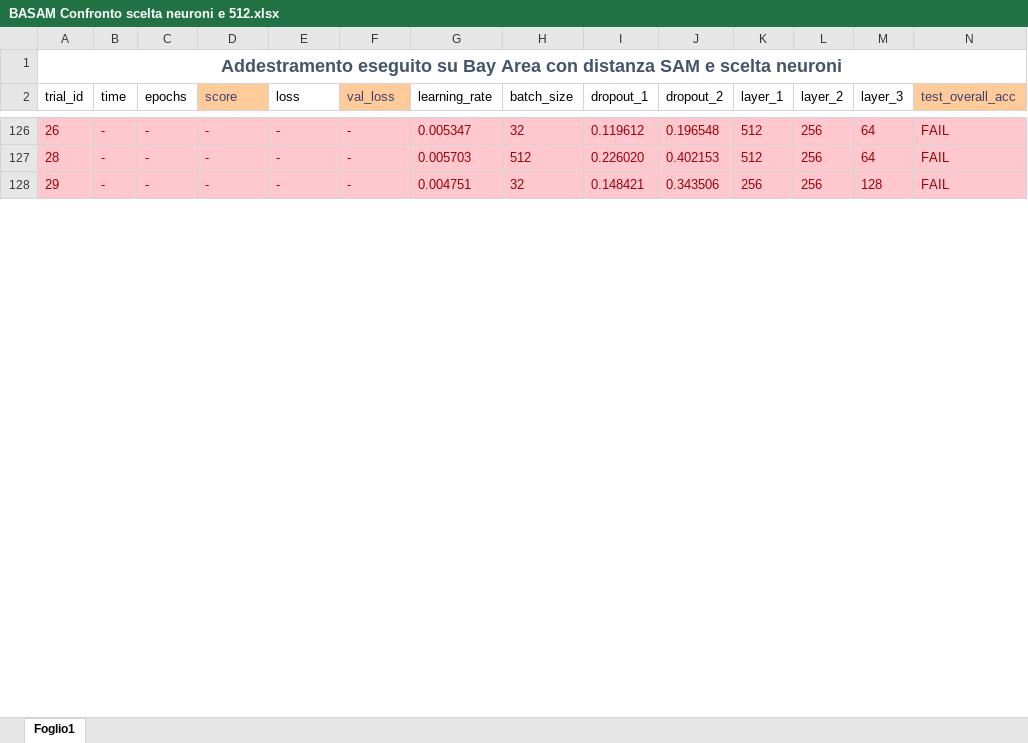
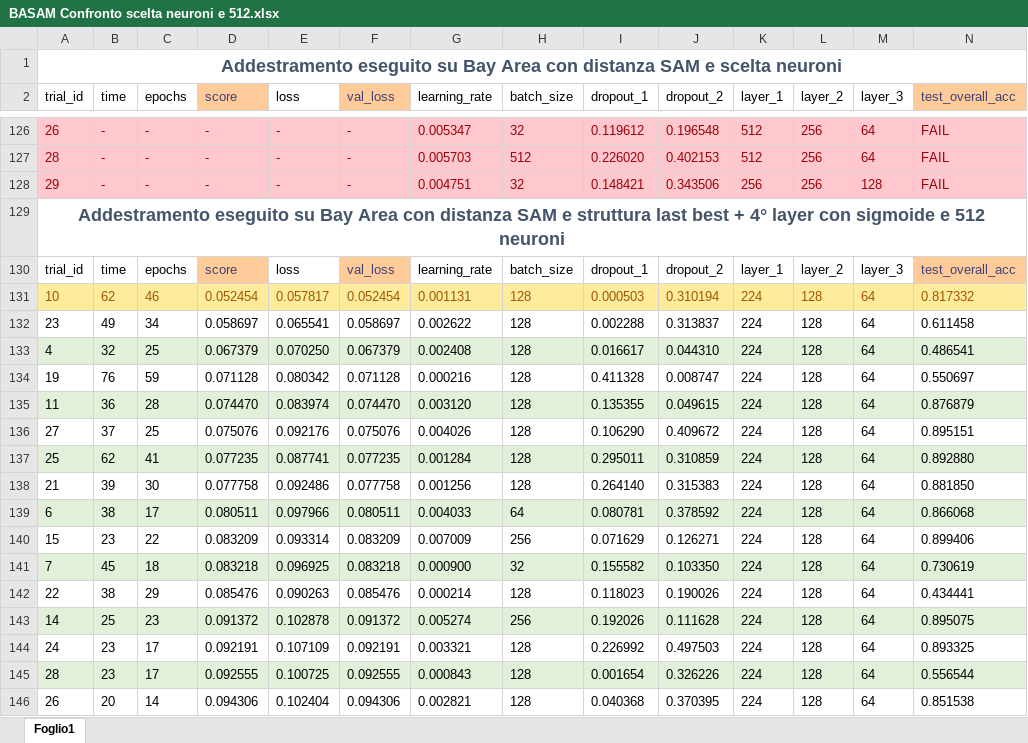
Before and after one commit to DomMcOyle/SiameseChangeDetection, an Excel workbook: res/BASAM Confronto scelta neuroni e 512.xlsx, sheet Foglio1, drawn as a sheet; only a part is shown, gaps mark what is left out; values as stored, in another font and other column widths than the file's, no borders; rows hold the shown columns only; the diff covers the shown part only; the diff names each change by its address in the sheet, - before the commit and + after, or states it on an @@ line.

```diff
--- a/res/BASAM Confronto scelta neuroni e 512.xlsx (sheet Foglio1)
+++ b/res/BASAM Confronto scelta neuroni e 512.xlsx (sheet Foglio1)
+row 129: Addestramento eseguito su Bay Area con distanza SAM e struttura last best + 4° layer con sigmoide e 512 neuroni
+row 130: trial_id | time | epochs | score | loss | val_loss | learning_rate | batch_size | dropout_1 | dropout_2 | layer_1 | layer_2 | layer_3 | test_overall_acc
+row 131: 10 | 62 | 46 | 0.052454 | 0.057817 | 0.052454 | 0.001131 | 128 | 0.000503 | 0.310194 | 224 | 128 | 64 | 0.817332
+row 132: 23 | 49 | 34 | 0.058697 | 0.065541 | 0.058697 | 0.002622 | 128 | 0.002288 | 0.313837 | 224 | 128 | 64 | 0.611458
+row 133: 4 | 32 | 25 | 0.067379 | 0.070250 | 0.067379 | 0.002408 | 128 | 0.016617 | 0.044310 | 224 | 128 | 64 | 0.486541
+row 134: 19 | 76 | 59 | 0.071128 | 0.080342 | 0.071128 | 0.000216 | 128 | 0.411328 | 0.008747 | 224 | 128 | 64 | 0.550697
+row 135: 11 | 36 | 28 | 0.074470 | 0.083974 | 0.074470 | 0.003120 | 128 | 0.135355 | 0.049615 | 224 | 128 | 64 | 0.876879
+row 136: 27 | 37 | 25 | 0.075076 | 0.092176 | 0.075076 | 0.004026 | 128 | 0.106290 | 0.409672 | 224 | 128 | 64 | 0.895151
+row 137: 25 | 62 | 41 | 0.077235 | 0.087741 | 0.077235 | 0.001284 | 128 | 0.295011 | 0.310859 | 224 | 128 | 64 | 0.892880
+row 138: 21 | 39 | 30 | 0.077758 | 0.092486 | 0.077758 | 0.001256 | 128 | 0.264140 | 0.315383 | 224 | 128 | 64 | 0.881850
+row 139: 6 | 38 | 17 | 0.080511 | 0.097966 | 0.080511 | 0.004033 | 64 | 0.080781 | 0.378592 | 224 | 128 | 64 | 0.866068
+row 140: 15 | 23 | 22 | 0.083209 | 0.093314 | 0.083209 | 0.007009 | 256 | 0.071629 | 0.126271 | 224 | 128 | 64 | 0.899406
+row 141: 7 | 45 | 18 | 0.083218 | 0.096925 | 0.083218 | 0.000900 | 32 | 0.155582 | 0.103350 | 224 | 128 | 64 | 0.730619
+row 142: 22 | 38 | 29 | 0.085476 | 0.090263 | 0.085476 | 0.000214 | 128 | 0.118023 | 0.190026 | 224 | 128 | 64 | 0.434441
+row 143: 14 | 25 | 23 | 0.091372 | 0.102878 | 0.091372 | 0.005274 | 256 | 0.192026 | 0.111628 | 224 | 128 | 64 | 0.895075
+row 144: 24 | 23 | 17 | 0.092191 | 0.107109 | 0.092191 | 0.003321 | 128 | 0.226992 | 0.497503 | 224 | 128 | 64 | 0.893325
+row 145: 28 | 23 | 17 | 0.092555 | 0.100725 | 0.092555 | 0.000843 | 128 | 0.001654 | 0.326226 | 224 | 128 | 64 | 0.556544
+row 146: 26 | 20 | 14 | 0.094306 | 0.102404 | 0.094306 | 0.002821 | 128 | 0.040368 | 0.370395 | 224 | 128 | 64 | 0.851538
```
Also changed, not shown: 14 added rows elsewhere in this sheet, res/BAED Confronto scelta neuroni e 512.xlsx, res/SBED Confronto scelta neuroni e 512.xlsx, 29 other files.
